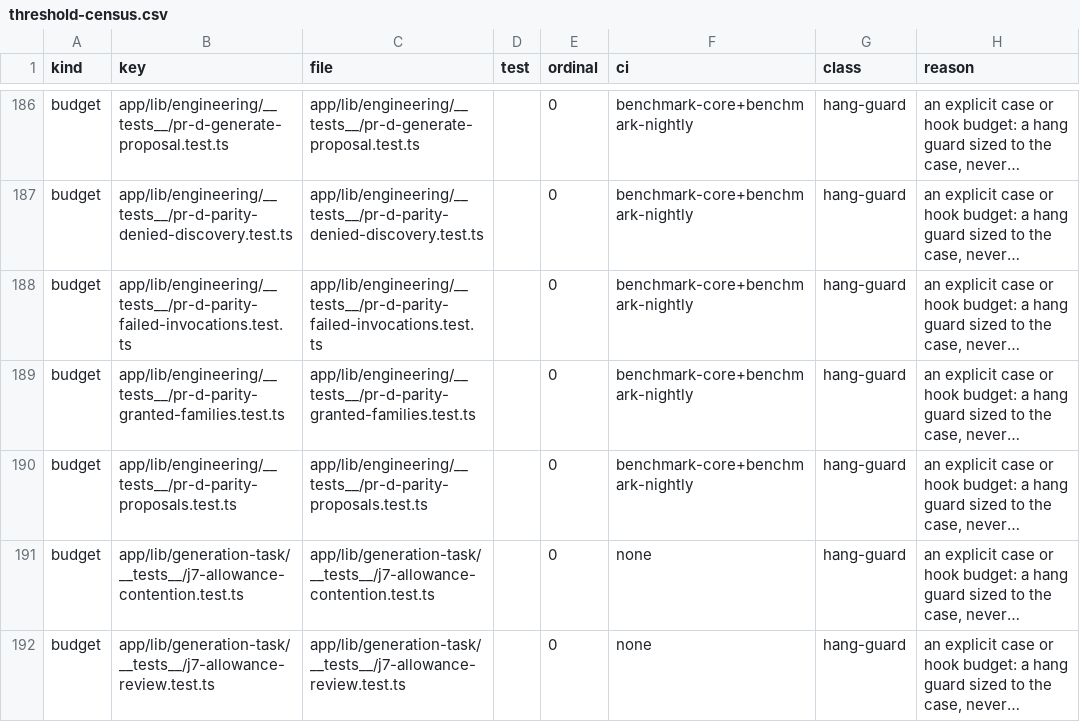
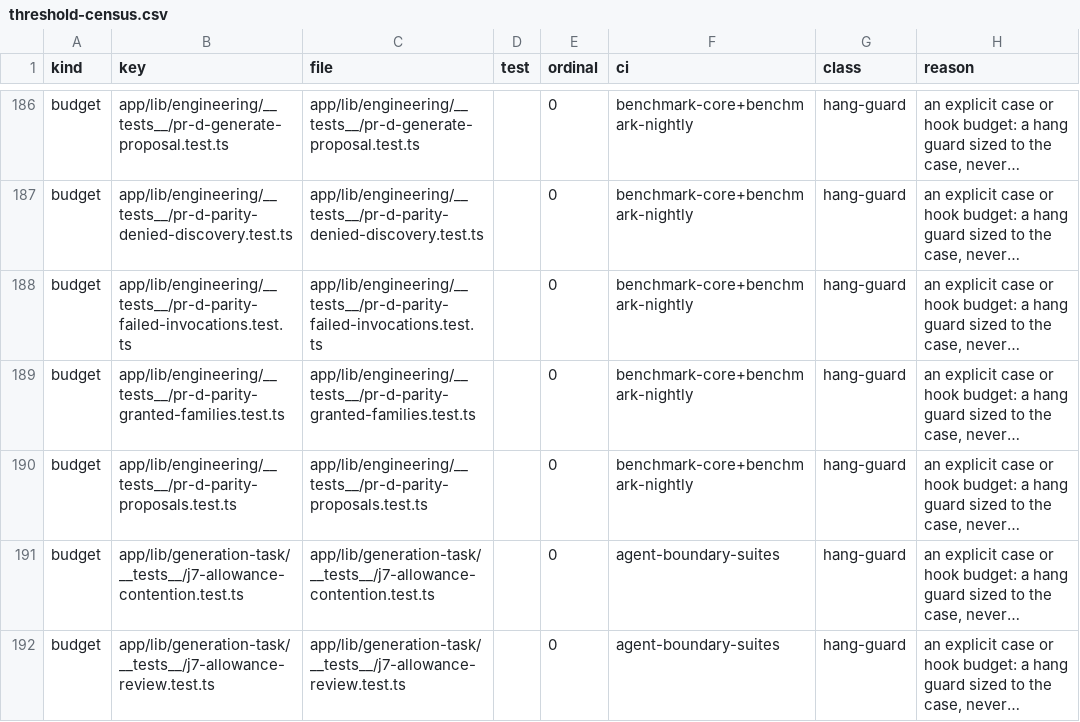
Before and after one commit to dantdani/sirkit-edit, a CSV file: artifacts/ai-control-plane-b24/threshold-census.csv, drawn as a sheet; only a part is shown, gaps mark what is left out; long unchanged cells end in …; the diff covers the shown part only; the diff names each change by its address in the sheet, - before the commit and + after, or states it on an @@ line.

Commit message:
WIP checkpoint: the J CI-admission builder's partial edits, cut off by a session end (unverified; the builder continues)
Saved so the work is not lost. Includes the B22-closeout wording fix in the three J7
suites (the 'no network' proximity rule that failed agent-boundary-suites at 24beea1e).
Not yet gated; the continuation verifies, completes and commits the CI admission.

```diff
--- a/artifacts/ai-control-plane-b24/threshold-census.csv
+++ b/artifacts/ai-control-plane-b24/threshold-census.csv
-F191:F192 (ci): none
+F191:F192 (ci): agent-boundary-suites
```
Also changed, not shown: 7 edited cells elsewhere in this file, 21 other files.
